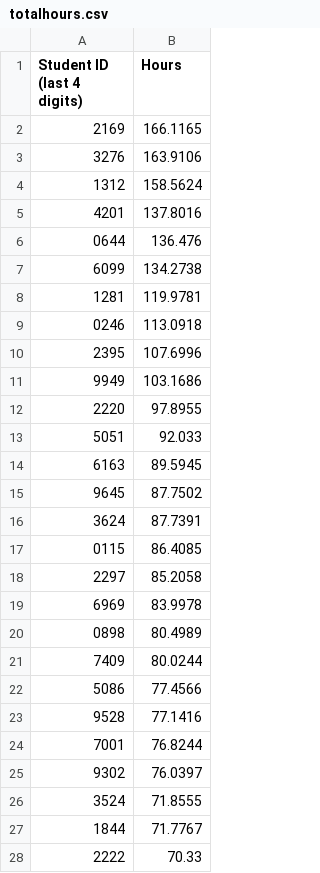
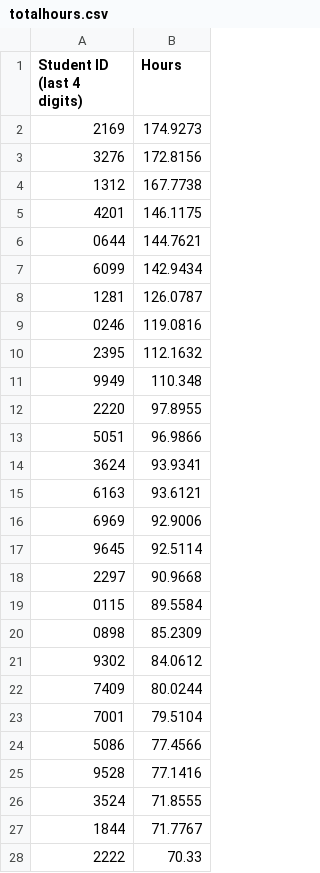
Before and after one commit to Team3128/2018-19-attendance-data, a CSV file: totalhours.csv, drawn as a sheet; only a part is shown; the diff covers the shown part only.

Commit message:
2019-02-10: Total Hours

```diff
--- a/totalhours.csv
+++ b/totalhours.csv
@@ -1,26 +1,26 @@
 Student ID (last 4 digits), Hours
-2169,166.1165
-3276,163.9106
-1312,158.5624
-4201,137.8016
-0644,136.476
-6099,134.2738
-1281,119.9781
-0246,113.0918
-2395,107.6996
-9949,103.1686
+2169,174.9273
+3276,172.8156
+1312,167.7738
+4201,146.1175
+0644,144.7621
+6099,142.9434
+1281,126.0787
+0246,119.0816
+2395,112.1632
+9949,110.348
 2220,97.8955
-5051,92.033
-6163,89.5945
-9645,87.7502
-3624,87.7391
-0115,86.4085
-2297,85.2058
-6969,83.9978
-0898,80.4989
+5051,96.9866
+3624,93.9341
+6163,93.6121
+6969,92.9006
+9645,92.5114
+2297,90.9668
+0115,89.5584
+0898,85.2309
+9302,84.0612
 7409,80.0244
+7001,79.5104
 5086,77.4566
 9528,77.1416
-7001,76.8244
-9302,76.0397
 3524,71.8555
```
Also changed, not shown: 13 added rows, 13 removed rows and 1 edited cell elsewhere in this file.
